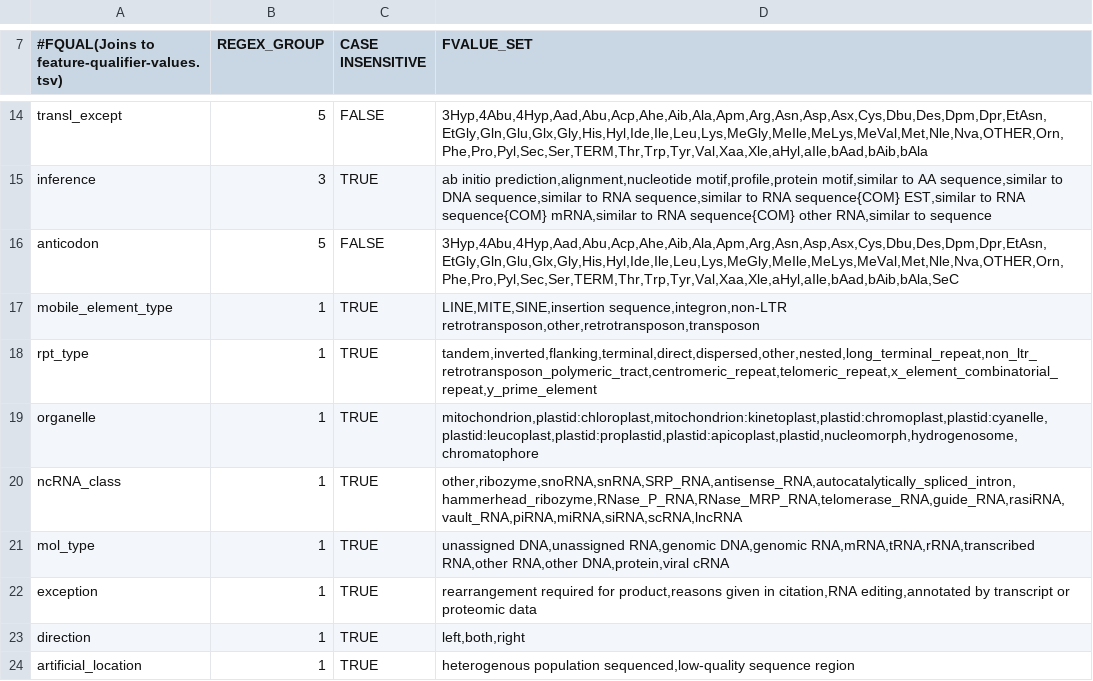
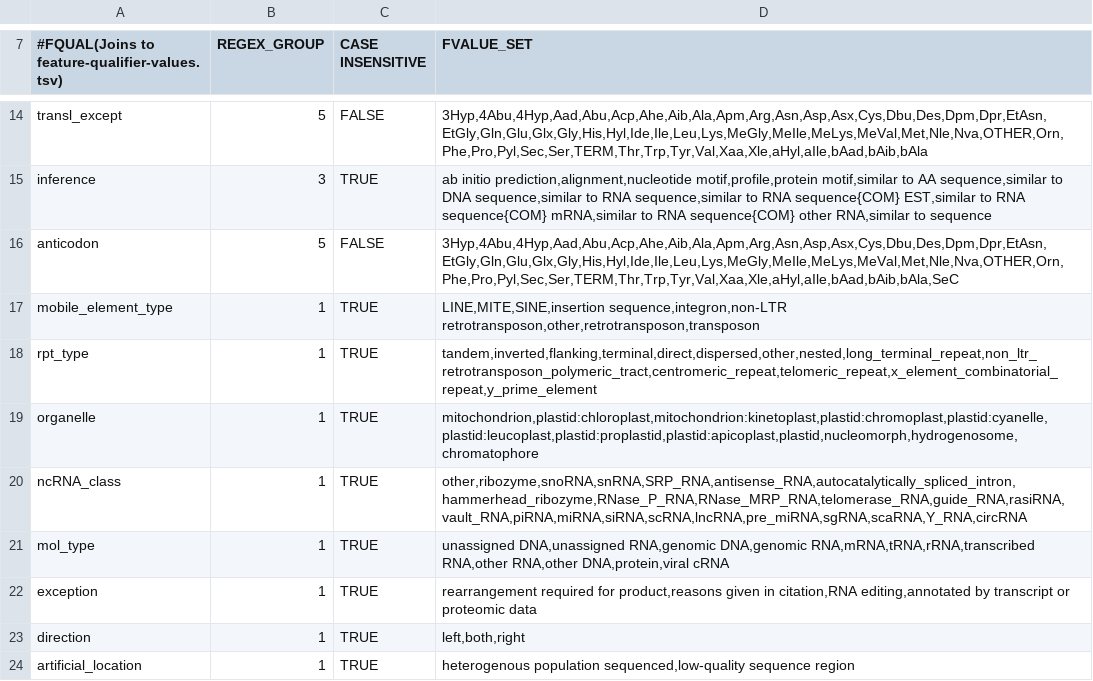
Before and after one commit to enasequence/sequencetools, a TSV file: src/main/resources/uk/ac/ebi/embl/api/validation/data/feature-regex-groups.tsv, drawn as a sheet; only a part is shown, gaps mark what is left out.

Commit message:
added permitted values pre_miRNA,sgRNA,scaRNA,Y_RNA,circRNA

```diff
--- a/src/main/resources/uk/ac/ebi/embl/api/validation/data/feature-regex-groups.tsv
+++ b/src/main/resources/uk/ac/ebi/embl/api/validation/data/feature-regex-groups.tsv
@@ -19,3 +19,3 @@ rpt_type	1	TRUE	tandem,inverted,flanking,terminal,direct,dispersed,other,nested,
 organelle	1	TRUE	mitochondrion,plastid:chloroplast,mitochondrion:kinetoplast,plastid:chromoplast,plastid:cyanelle,plastid:leucoplast,plastid:proplastid,plastid:apicoplast,plastid,nucleomorph,hydrogenosome,chromatophore
-ncRNA_class	1	TRUE	other,ribozyme,snoRNA,snRNA,SRP_RNA,antisense_RNA,autocatalytically_spliced_intron,hammerhead_ribozyme,RNase_P_RNA,RNase_MRP_RNA,telomerase_RNA,guide_RNA,rasiRNA,vault_RNA,piRNA,miRNA,siRNA,scRNA,lncRNA
+ncRNA_class	1	TRUE	other,ribozyme,snoRNA,snRNA,SRP_RNA,antisense_RNA,autocatalytically_spliced_intron,hammerhead_ribozyme,RNase_P_RNA,RNase_MRP_RNA,telomerase_RNA,guide_RNA,rasiRNA,vault_RNA,piRNA,miRNA,siRNA,scRNA,lncRNA,pre_miRNA,sgRNA,scaRNA,Y_RNA,circRNA
 mol_type	1	TRUE	unassigned DNA,unassigned RNA,genomic DNA,genomic RNA,mRNA,tRNA,rRNA,transcribed RNA,other RNA,other DNA,protein,viral cRNA
```
